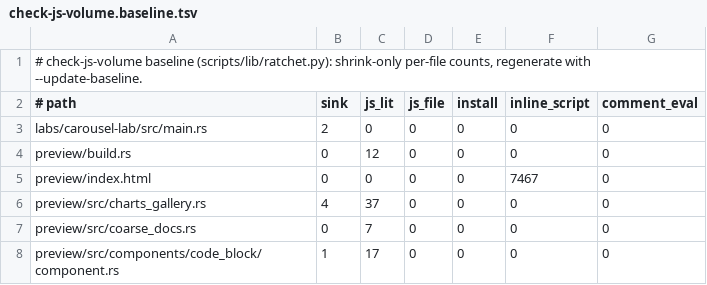
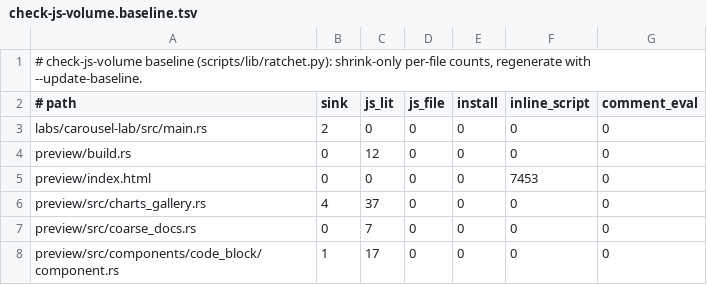
Before and after one commit to MentalGear/shadcn-dioxus, a TSV file: scripts/check-js-volume.baseline.tsv, drawn as a sheet; only a part is shown.

```diff
--- a/scripts/check-js-volume.baseline.tsv
+++ b/scripts/check-js-volume.baseline.tsv
@@ -4,3 +4,3 @@ labs/carousel-lab/src/main.rs	2	0	0	0	0	0
 preview/build.rs	0	12	0	0	0	0
-preview/index.html	0	0	0	0	7467	0
+preview/index.html	0	0	0	0	7453	0
 preview/src/charts_gallery.rs	4	37	0	0	0	0
```
Also changed, not shown: 15 other files.
